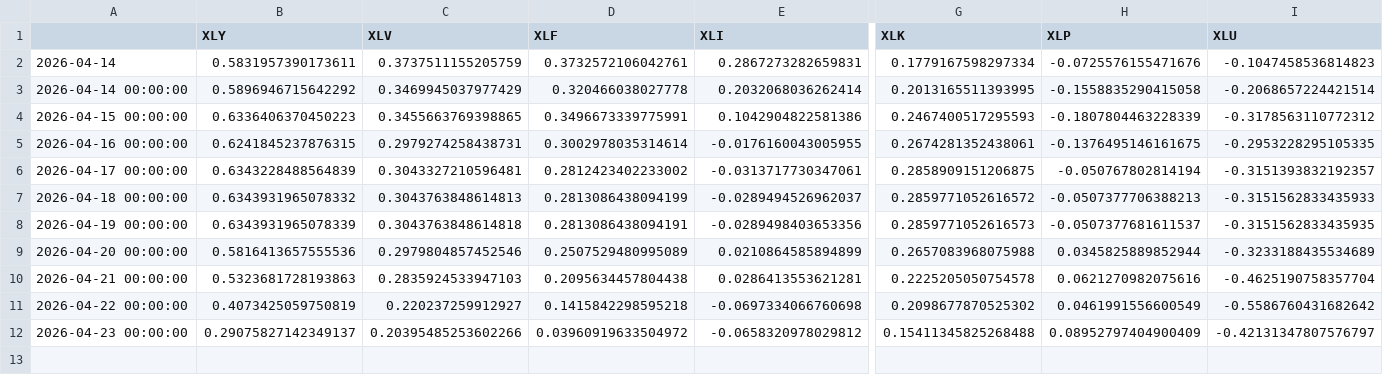
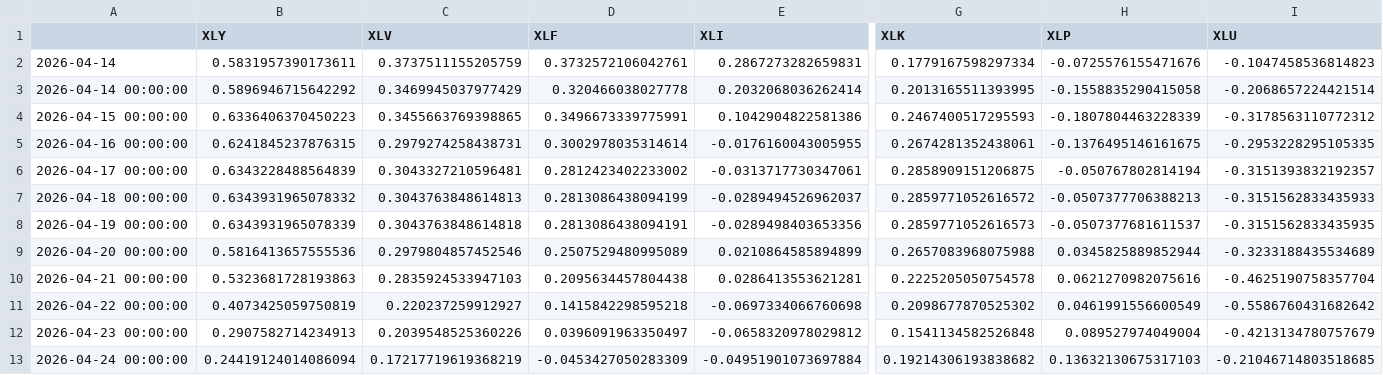
Before and after one commit to bledabladis-png/radar-cazador-silencioso, a CSV file: outputs/flow_history.csv, drawn as a sheet; only a part is shown, gaps mark what is left out; rows hold the shown columns only; the diff names each change by its address in the sheet, - before the commit and + after, or states it on an @@ line.

```diff
--- a/outputs/flow_history.csv
+++ b/outputs/flow_history.csv
-B12 (XLY): 0.29075827142349137
+B12 (XLY): 0.2907582714234913
-C12 (XLV): 0.20395485253602266
+C12 (XLV): 0.2039548525360226
-D12 (XLF): 0.03960919633504972
+D12 (XLF): 0.0396091963350497
-G12 (XLK): 0.15411345825268488
+G12 (XLK): 0.1541134582526848
-H12 (XLP): 0.08952797404900409
+H12 (XLP): 0.089527974049004
-I12 (XLU): -0.42131347807576797
+I12 (XLU): -0.4213134780757679
+row 13: 2026-04-24 00:00:00 | 0.24419124014086094 | 0.17217719619368219 | -0.0453427050283309 | -0.04951901073697884 | 0.19214306193838682 | 0.13632130675317103 | -0.21046714803518685
```
